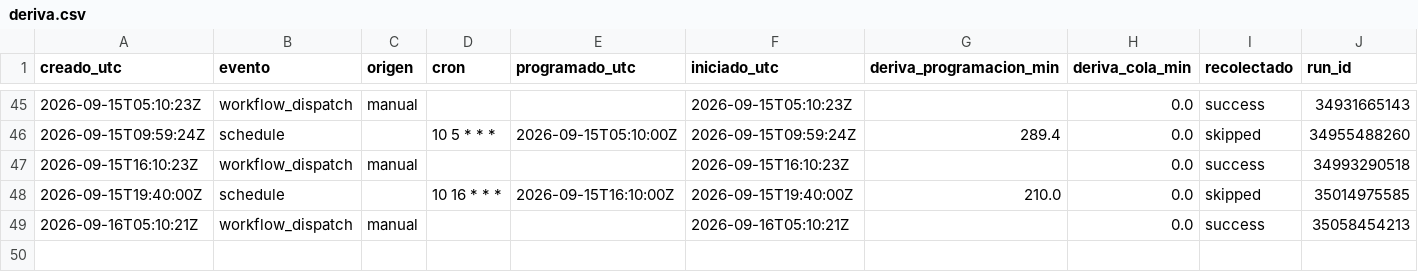
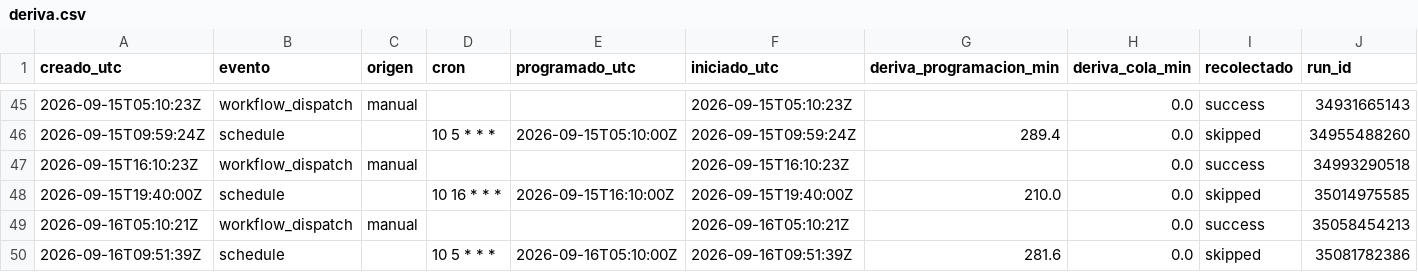
Before and after one commit to malevolisco/adrigasolineras, a CSV file: logs/deriva.csv, drawn as a sheet; only a part is shown, gaps mark what is left out.

```diff
--- a/logs/deriva.csv
+++ b/logs/deriva.csv
@@ -49 +49,2 @@ creado_utc,evento,origen,cron,programado_utc,iniciado_utc,deriva_programacion_mi
 2026-09-16T05:10:21Z,workflow_dispatch,manual,"",,2026-09-16T05:10:21Z,,0.0,success,35058454213
+2026-09-16T09:51:39Z,schedule,,"10 5 * * *",2026-09-16T05:10:00Z,2026-09-16T09:51:39Z,281.6,0.0,skipped,35081782386
```
